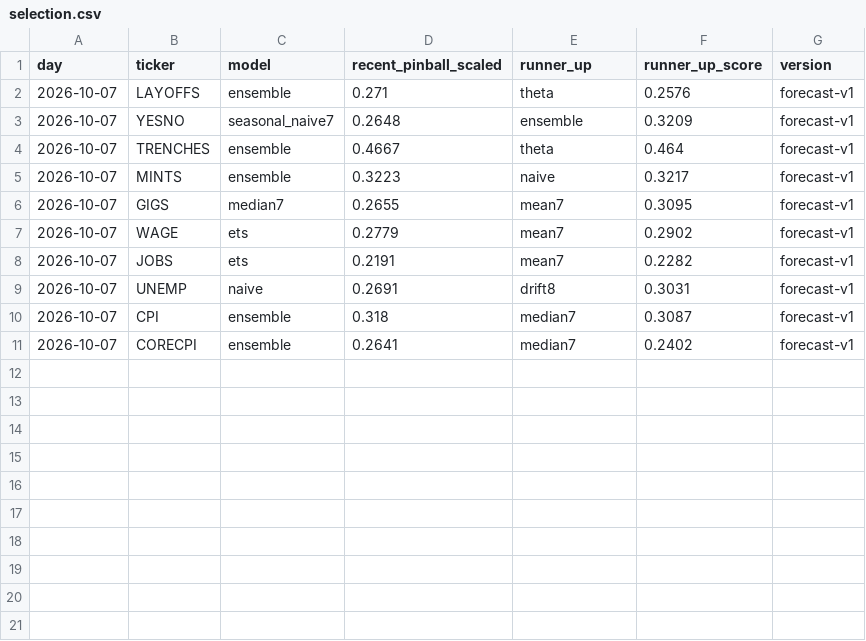
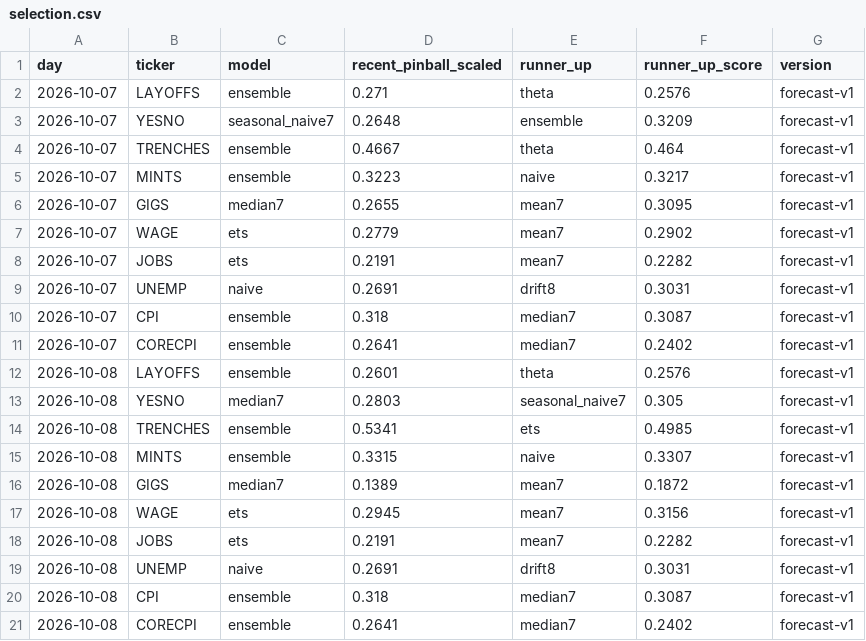
Before and after one commit to tickerzhq/tickerz-open, a CSV file: forecasts/selection.csv, drawn as a sheet; the diff names each change by its address in the sheet, - before the commit and + after, or states it on an @@ line.

Commit message:
Forecasts 2026-10-08

```diff
--- a/forecasts/selection.csv
+++ b/forecasts/selection.csv
+row 12: 2026-10-08 | LAYOFFS | ensemble | 0.2601 | theta | 0.2576 | forecast-v1
+row 13: 2026-10-08 | YESNO | median7 | 0.2803 | seasonal_naive7 | 0.305 | forecast-v1
+row 14: 2026-10-08 | TRENCHES | ensemble | 0.5341 | ets | 0.4985 | forecast-v1
+row 15: 2026-10-08 | MINTS | ensemble | 0.3315 | naive | 0.3307 | forecast-v1
+row 16: 2026-10-08 | GIGS | median7 | 0.1389 | mean7 | 0.1872 | forecast-v1
+row 17: 2026-10-08 | WAGE | ets | 0.2945 | mean7 | 0.3156 | forecast-v1
+row 18: 2026-10-08 | JOBS | ets | 0.2191 | mean7 | 0.2282 | forecast-v1
+row 19: 2026-10-08 | UNEMP | naive | 0.2691 | drift8 | 0.3031 | forecast-v1
+row 20: 2026-10-08 | CPI | ensemble | 0.318 | median7 | 0.3087 | forecast-v1
+row 21: 2026-10-08 | CORECPI | ensemble | 0.2641 | median7 | 0.2402 | forecast-v1
```
Also changed, not shown: forecasts/log.csv, 1 other file.
